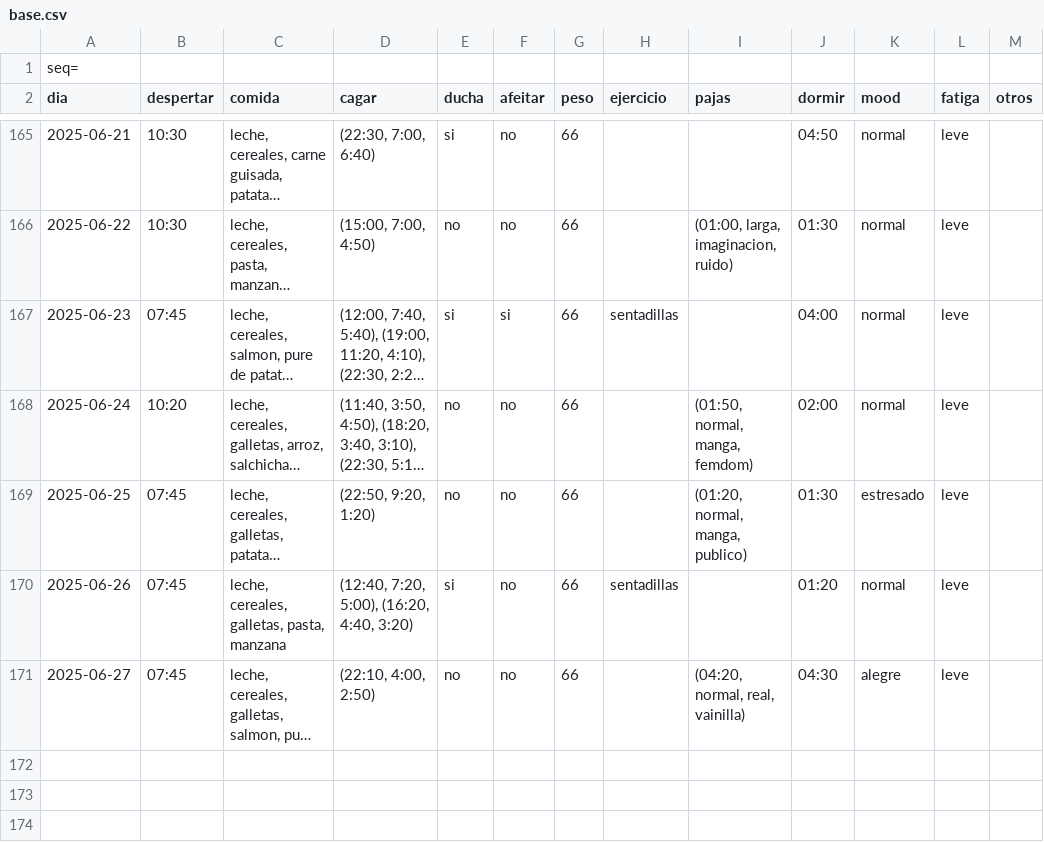
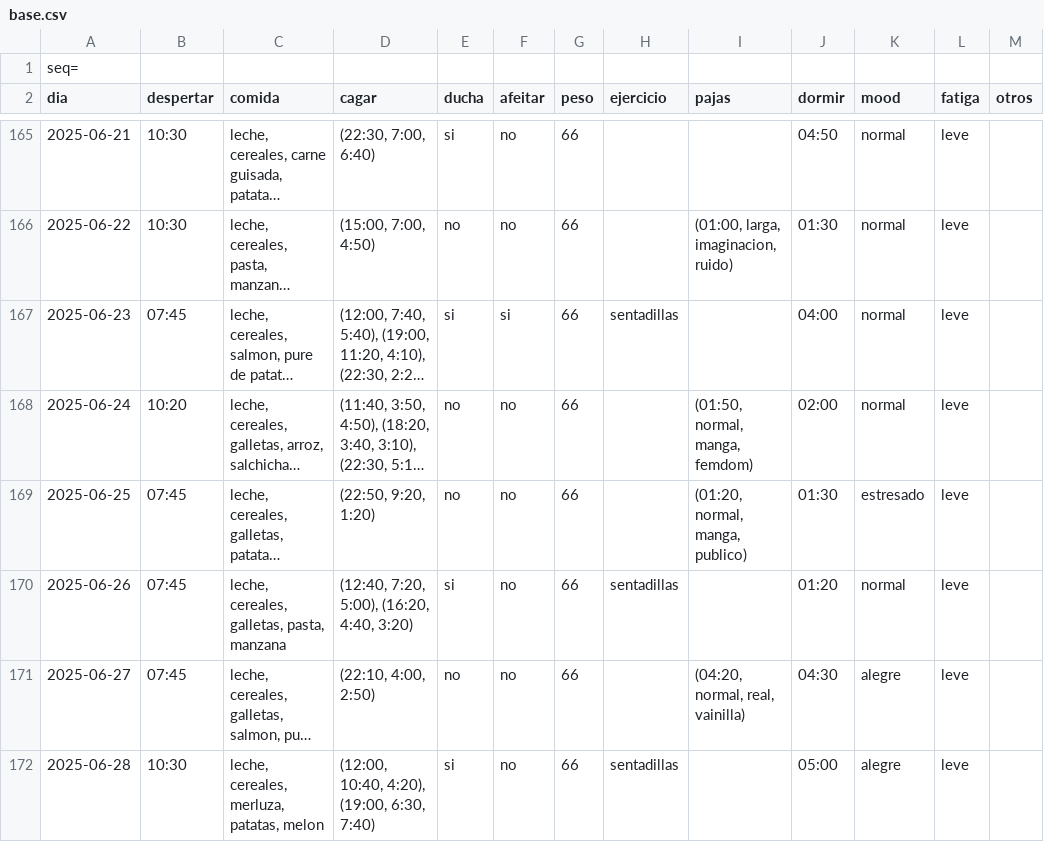
Before and after one commit to megabentilad/Estadisticas, a CSV file: docs/base.csv, drawn as a sheet; only a part is shown, gaps mark what is left out; long unchanged cells end in …; the diff names each change by its address in the sheet, - before the commit and + after, or states it on an @@ line.

Commit message:
Actualizar reporte diario

```diff
--- a/docs/base.csv
+++ b/docs/base.csv
+row 172: 2025-06-28 | 10:30 | leche, cereales, merluza, patatas, melon | (12:00, 10:40, 4:20), (19:00, 6:30, 7:40) | si | no | 66 | sentadillas |  | 05:00 | alegre | leve
```
